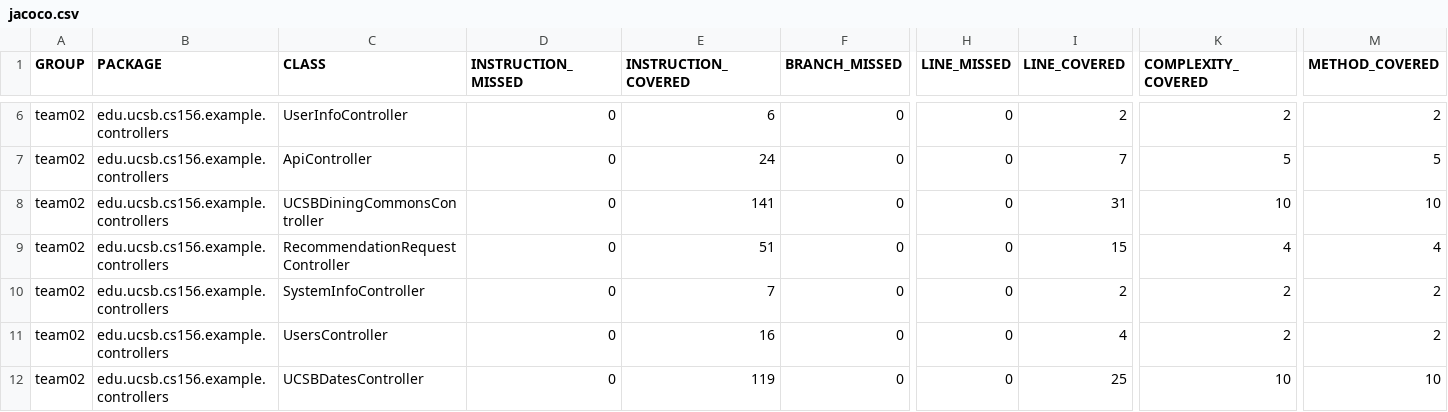
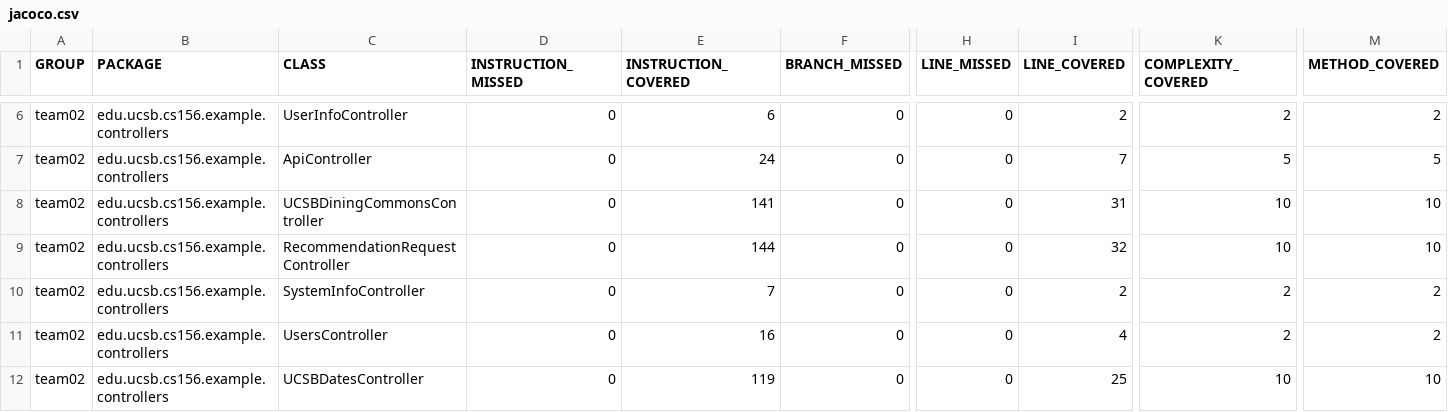
Before and after one commit to ucsb-cs156-s24/team02-s24-5pm-2, a CSV file: jacoco/jacoco.csv, drawn as a sheet; only a part is shown, gaps mark what is left out; the diff names each change by its address in the sheet, - before the commit and + after, or states it on an @@ line.

```diff
--- a/jacoco/jacoco.csv
+++ b/jacoco/jacoco.csv
-E9 (INSTRUCTION_COVERED): 51
+E9 (INSTRUCTION_COVERED): 144
-I9 (LINE_COVERED): 15
+I9 (LINE_COVERED): 32
-K9 (COMPLEXITY_COVERED): 4
+K9 (COMPLEXITY_COVERED): 10
-M9 (METHOD_COVERED): 4
+M9 (METHOD_COVERED): 10
```
Also changed, not shown: 7 other files.
